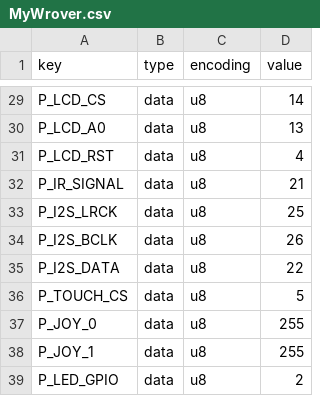
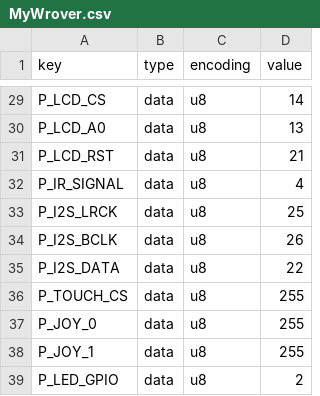
Before and after one commit to Adhelor/KaRadio32_4, a CSV file: boards/MyWrover.csv, drawn as a sheet; only a part is shown, gaps mark what is left out; the diff covers the shown part only.

```diff
--- a/boards/MyWrover.csv
+++ b/boards/MyWrover.csv
@@ -30,4 +30,4 @@ P_LCD_CS,data,u8,14
 P_LCD_A0,data,u8,13
-P_LCD_RST,data,u8,4
-P_IR_SIGNAL,data,u8,21
+P_LCD_RST,data,u8,21
+P_IR_SIGNAL,data,u8,4
 P_I2S_LRCK,data,u8,25
@@ -35,3 +35,3 @@ P_I2S_BCLK,data,u8,26
 P_I2S_DATA,data,u8,22
-P_TOUCH_CS,data,u8,5
+P_TOUCH_CS,data,u8,255
 P_JOY_0,data,u8,255
```
Also changed, not shown: 20 removed rows and 1 edited cell elsewhere in this file, boards/MyWroverTouch.csv, 14 other files.
